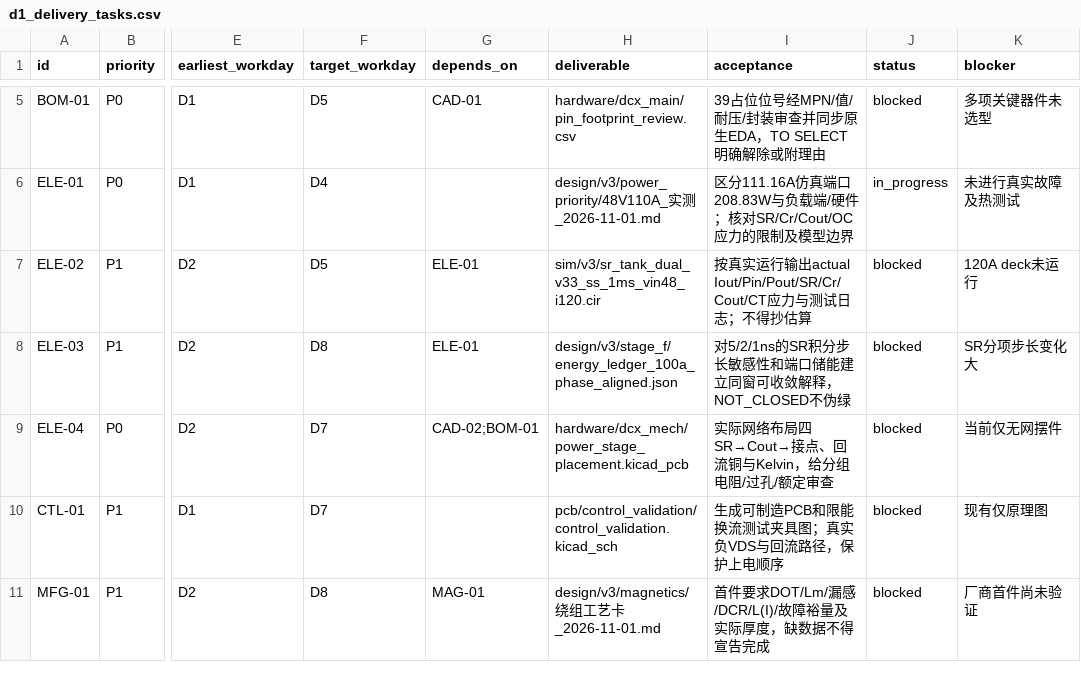
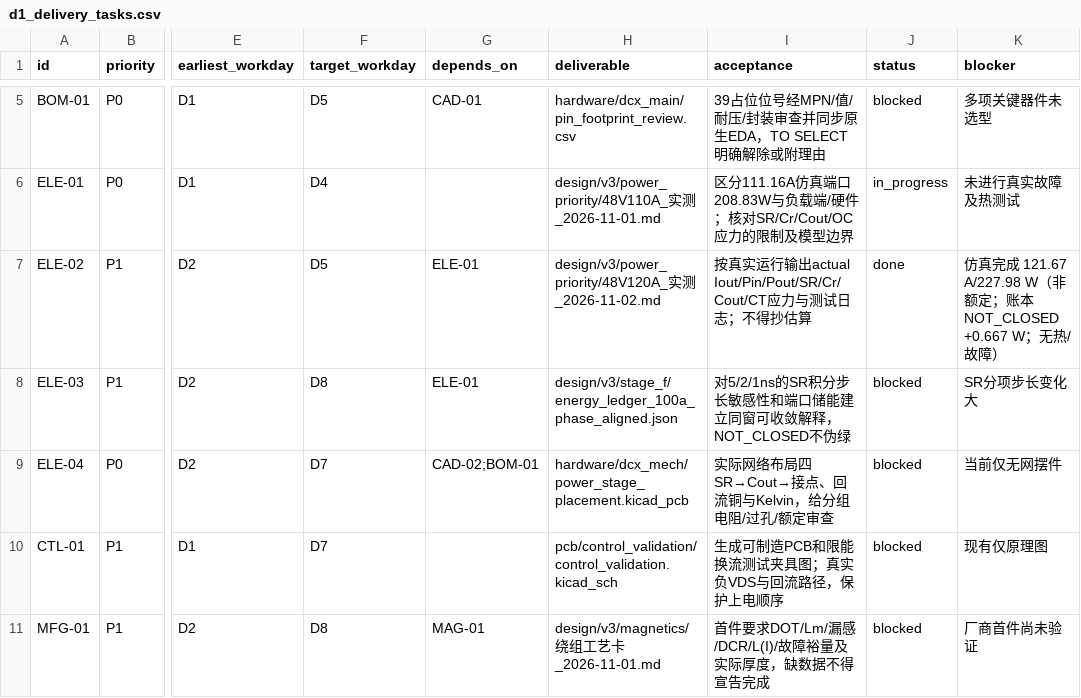
Before and after one commit to czy0126/CZY, a CSV file: hardware/dcx_main/d1_delivery_tasks.csv, drawn as a sheet; only a part is shown, gaps mark what is left out; the diff names each change by its address in the sheet, - before the commit and + after, or states it on an @@ line.

Commit message:
feat(sim): 48 V/120 A candidate measured at 121.67 A / 227.98 W
The probe deck differs from the candidate only in .save; both runs give
258 235 points and byte-identical .meas lines.  Load-side 1.8737 V,
121.67 A, 227.978 W, port efficiency 94.227 %, closure NOT_CLOSED at
+0.667 W (period-averaged +0.668 W).  The ledger has no step_check: the
only 2 ns raw belongs to the 100 A circuit.

Also registers the high-output records in the explicit manifest list
(134 entries, 0 missing), locks their presence with a test, and records
the 120 A result, the reader fix and the LCEDA project-directory move in
CLAUDE.md and the sprint docs.

```diff
--- a/hardware/dcx_main/d1_delivery_tasks.csv
+++ b/hardware/dcx_main/d1_delivery_tasks.csv
-H7 (deliverable): sim/v3/sr_tank_dual_v33_ss_1ms_vin48_i120.cir
+H7 (deliverable): design/v3/power_priority/48V120A_实测_2026-11-02.md
-J7 (status): blocked
+J7 (status): done
-K7 (blocker): 120A deck未运行
+K7 (blocker): 仿真完成 121.67 A/227.98 W（非额定；账本 NOT_CLOSED +0.667 W；无热/故障）
```
Also changed, not shown: 18 other files.
